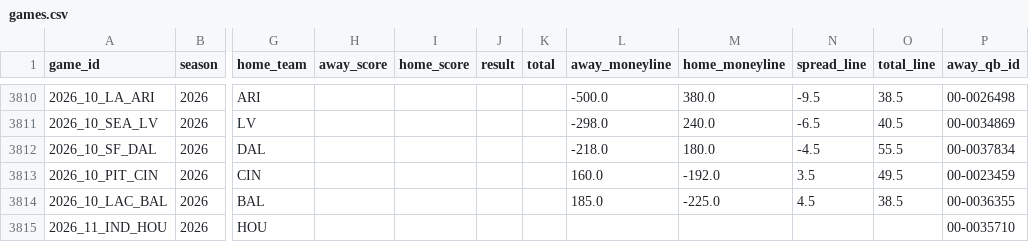
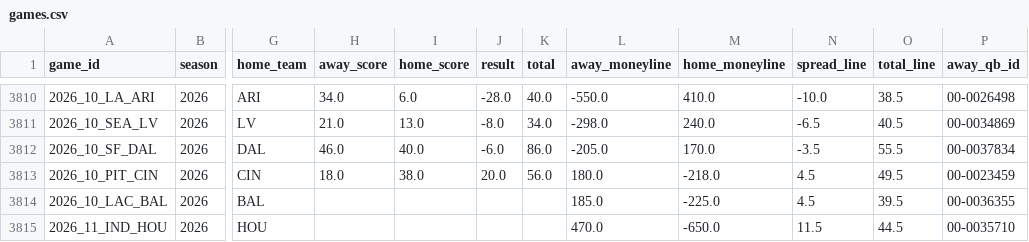
Before and after one commit to akilatrades/sports-market-maker, a CSV file: data/nfl/games.csv, drawn as a sheet; only a part is shown, gaps mark what is left out; the diff covers the shown part only; the diff names each change by its address in the sheet, - before the commit and + after, or states it on an @@ line.

```diff
--- a/data/nfl/games.csv
+++ b/data/nfl/games.csv
-H3810 (away_score): (empty)
+H3810 (away_score): 34.0
-I3810 (home_score): (empty)
+I3810 (home_score): 6.0
-J3810 (result): (empty)
+J3810 (result): -28.0
-K3810 (total): (empty)
+K3810 (total): 40.0
-L3810 (away_moneyline): -500.0
+L3810 (away_moneyline): -550.0
-M3810 (home_moneyline): 380.0
+M3810 (home_moneyline): 410.0
-N3810 (spread_line): -9.5
+N3810 (spread_line): -10.0
-H3811 (away_score): (empty)
+H3811 (away_score): 21.0
-I3811 (home_score): (empty)
+I3811 (home_score): 13.0
-J3811 (result): (empty)
+J3811 (result): -8.0
-K3811 (total): (empty)
+K3811 (total): 34.0
-H3812 (away_score): (empty)
+H3812 (away_score): 46.0
-I3812 (home_score): (empty)
+I3812 (home_score): 40.0
-J3812 (result): (empty)
+J3812 (result): -6.0
-K3812 (total): (empty)
+K3812 (total): 86.0
-L3812 (away_moneyline): -218.0
+L3812 (away_moneyline): -205.0
-M3812 (home_moneyline): 180.0
+M3812 (home_moneyline): 170.0
-N3812 (spread_line): -4.5
+N3812 (spread_line): -3.5
-H3813 (away_score): (empty)
+H3813 (away_score): 18.0
-I3813 (home_score): (empty)
+I3813 (home_score): 38.0
-J3813 (result): (empty)
+J3813 (result): 20.0
-K3813 (total): (empty)
+K3813 (total): 56.0
-L3813 (away_moneyline): 160.0
+L3813 (away_moneyline): 180.0
-M3813 (home_moneyline): -192.0
+M3813 (home_moneyline): -218.0
-N3813 (spread_line): 3.5
+N3813 (spread_line): 4.5
-O3814 (total_line): 38.5
+O3814 (total_line): 39.5
-L3815 (away_moneyline): (empty)
+L3815 (away_moneyline): 470.0
-M3815 (home_moneyline): (empty)
+M3815 (home_moneyline): -650.0
-N3815 (spread_line): (empty)
+N3815 (spread_line): 11.5
-O3815 (total_line): (empty)
+O3815 (total_line): 44.5
```
Also changed, not shown: 78 edited cells elsewhere in this file, outputs/nfl/market/summary.csv, outputs/nfl/projections/2026_week10.csv, 5 other files.
